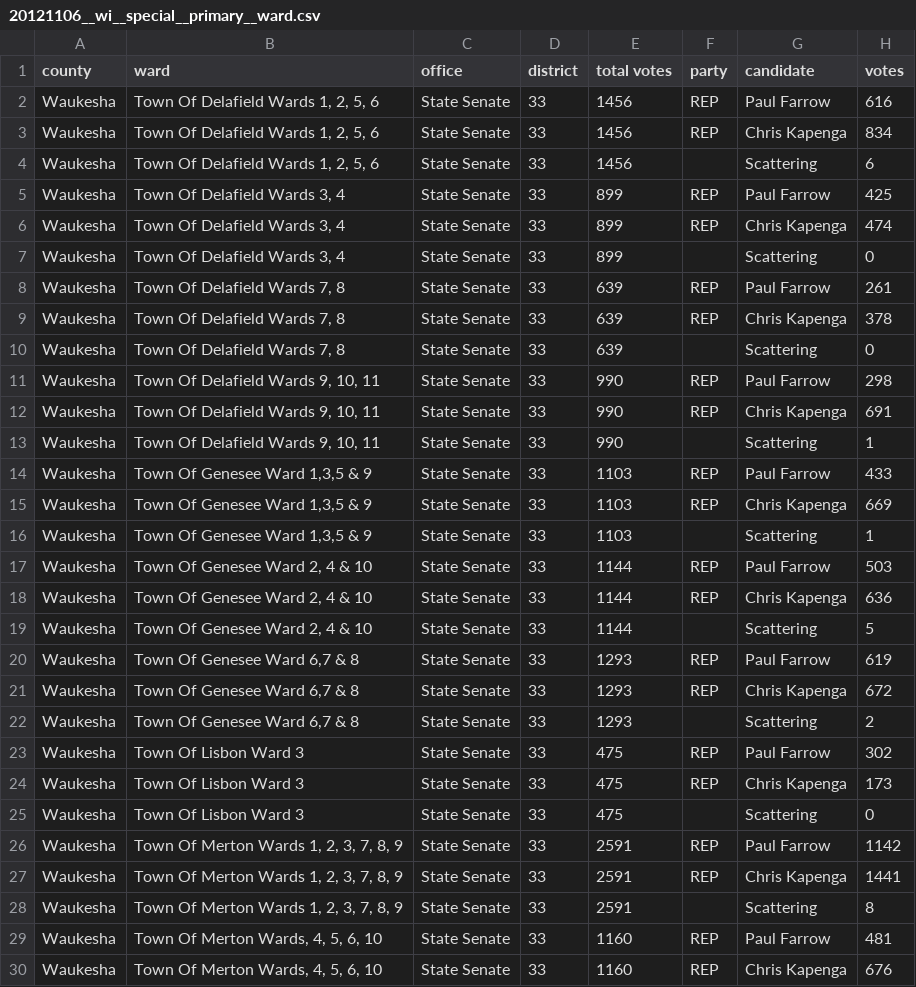
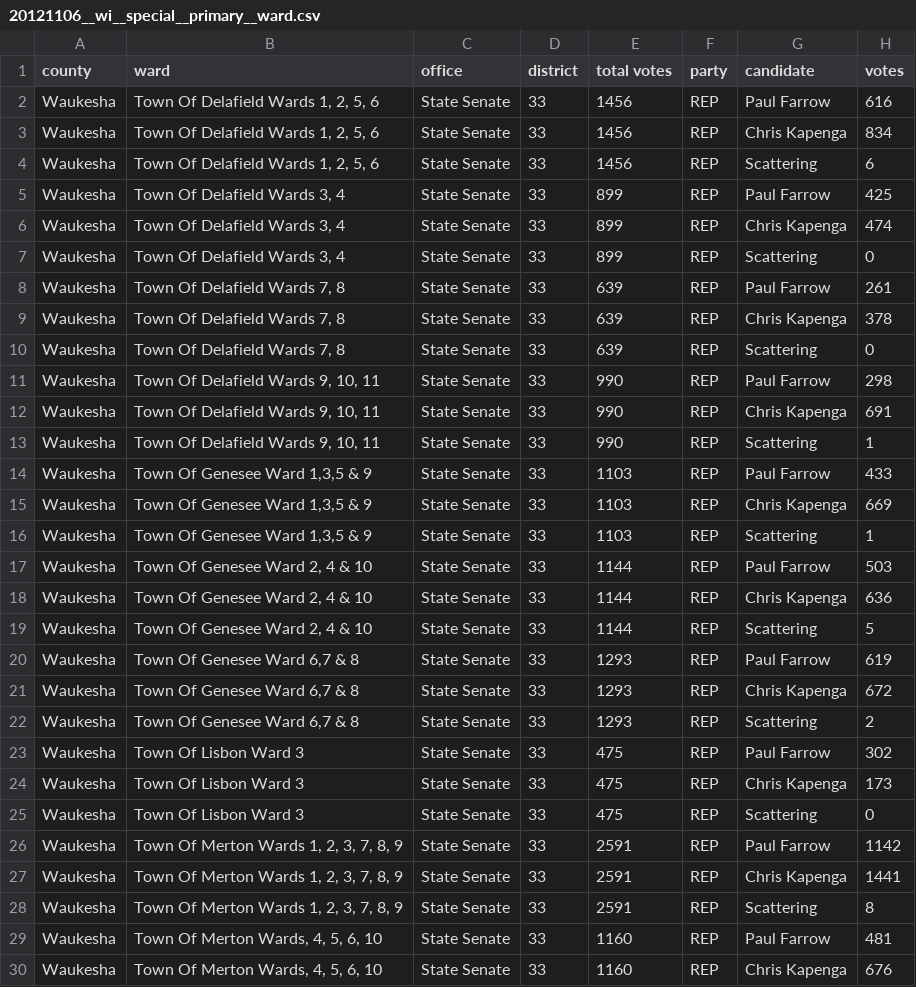
Before and after one commit to openelections/openelections-data-wi, a CSV file: 2012/20121106__wi__special__primary__ward.csv, drawn as a sheet; only a part is shown; the diff covers the shown part only.

Commit message:
Primary results files updated with missing party for Scattering

```diff
--- a/2012/20121106__wi__special__primary__ward.csv
+++ b/2012/20121106__wi__special__primary__ward.csv
@@ -3,27 +3,27 @@ Waukesha,"Town Of Delafield Wards 1, 2, 5, 6",State Senate,33,1456,REP,Paul Farr
 Waukesha,"Town Of Delafield Wards 1, 2, 5, 6",State Senate,33,1456,REP,Chris Kapenga,834
-Waukesha,"Town Of Delafield Wards 1, 2, 5, 6",State Senate,33,1456,,Scattering,6
+Waukesha,"Town Of Delafield Wards 1, 2, 5, 6",State Senate,33,1456,REP,Scattering,6
 Waukesha,"Town Of Delafield Wards 3, 4",State Senate,33,899,REP,Paul Farrow,425
 Waukesha,"Town Of Delafield Wards 3, 4",State Senate,33,899,REP,Chris Kapenga,474
-Waukesha,"Town Of Delafield Wards 3, 4",State Senate,33,899,,Scattering,0
+Waukesha,"Town Of Delafield Wards 3, 4",State Senate,33,899,REP,Scattering,0
 Waukesha,"Town Of Delafield Wards 7, 8",State Senate,33,639,REP,Paul Farrow,261
 Waukesha,"Town Of Delafield Wards 7, 8",State Senate,33,639,REP,Chris Kapenga,378
-Waukesha,"Town Of Delafield Wards 7, 8",State Senate,33,639,,Scattering,0
+Waukesha,"Town Of Delafield Wards 7, 8",State Senate,33,639,REP,Scattering,0
 Waukesha,"Town Of Delafield Wards 9, 10, 11",State Senate,33,990,REP,Paul Farrow,298
 Waukesha,"Town Of Delafield Wards 9, 10, 11",State Senate,33,990,REP,Chris Kapenga,691
-Waukesha,"Town Of Delafield Wards 9, 10, 11",State Senate,33,990,,Scattering,1
+Waukesha,"Town Of Delafield Wards 9, 10, 11",State Senate,33,990,REP,Scattering,1
 Waukesha,"Town Of Genesee Ward 1,3,5 & 9",State Senate,33,1103,REP,Paul Farrow,433
 Waukesha,"Town Of Genesee Ward 1,3,5 & 9",State Senate,33,1103,REP,Chris Kapenga,669
-Waukesha,"Town Of Genesee Ward 1,3,5 & 9",State Senate,33,1103,,Scattering,1
+Waukesha,"Town Of Genesee Ward 1,3,5 & 9",State Senate,33,1103,REP,Scattering,1
 Waukesha,"Town Of Genesee Ward 2, 4 & 10",State Senate,33,1144,REP,Paul Farrow,503
 Waukesha,"Town Of Genesee Ward 2, 4 & 10",State Senate,33,1144,REP,Chris Kapenga,636
-Waukesha,"Town Of Genesee Ward 2, 4 & 10",State Senate,33,1144,,Scattering,5
+Waukesha,"Town Of Genesee Ward 2, 4 & 10",State Senate,33,1144,REP,Scattering,5
 Waukesha,"Town Of Genesee Ward 6,7 & 8",State Senate,33,1293,REP,Paul Farrow,619
 Waukesha,"Town Of Genesee Ward 6,7 & 8",State Senate,33,1293,REP,Chris Kapenga,672
-Waukesha,"Town Of Genesee Ward 6,7 & 8",State Senate,33,1293,,Scattering,2
+Waukesha,"Town Of Genesee Ward 6,7 & 8",State Senate,33,1293,REP,Scattering,2
 Waukesha,Town Of Lisbon Ward 3,State Senate,33,475,REP,Paul Farrow,302
 Waukesha,Town Of Lisbon Ward 3,State Senate,33,475,REP,Chris Kapenga,173
-Waukesha,Town Of Lisbon Ward 3,State Senate,33,475,,Scattering,0
+Waukesha,Town Of Lisbon Ward 3,State Senate,33,475,REP,Scattering,0
 Waukesha,"Town Of Merton Wards 1, 2, 3, 7, 8, 9",State Senate,33,2591,REP,Paul Farrow,1142
 Waukesha,"Town Of Merton Wards 1, 2, 3, 7, 8, 9",State Senate,33,2591,REP,Chris Kapenga,1441
-Waukesha,"Town Of Merton Wards 1, 2, 3, 7, 8, 9",State Senate,33,2591,,Scattering,8
+Waukesha,"Town Of Merton Wards 1, 2, 3, 7, 8, 9",State Senate,33,2591,REP,Scattering,8
 Waukesha,"Town Of Merton Wards, 4, 5, 6, 10",State Senate,33,1160,REP,Paul Farrow,481
```
Also changed, not shown: 64 edited cells elsewhere in this file, 2013/20130219__wi__special__primary__ward.csv, 2013/20131119__wi__special__primary__ward.csv, 1 other file.
